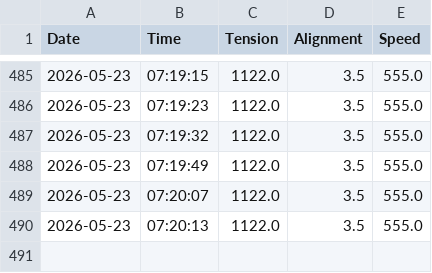
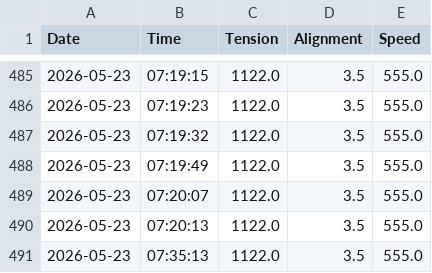
Before and after one commit to MustafaSedhom/Smart-Predictive-Unit-SPU-, a CSV file: AI_Data/Last_Belt_Data.csv, drawn as a sheet; only a part is shown, gaps mark what is left out; the diff names each change by its address in the sheet, - before the commit and + after, or states it on an @@ line.

```diff
--- a/AI_Data/Last_Belt_Data.csv
+++ b/AI_Data/Last_Belt_Data.csv
+row 491: 2026-05-23 | 07:35:13 | 1122.0 | 3.5 | 555.0
```
Also changed, not shown: AI_Data/Last_Alarm_Data.csv, AI_Data/Last_Health_Data.csv, 6 other files.
